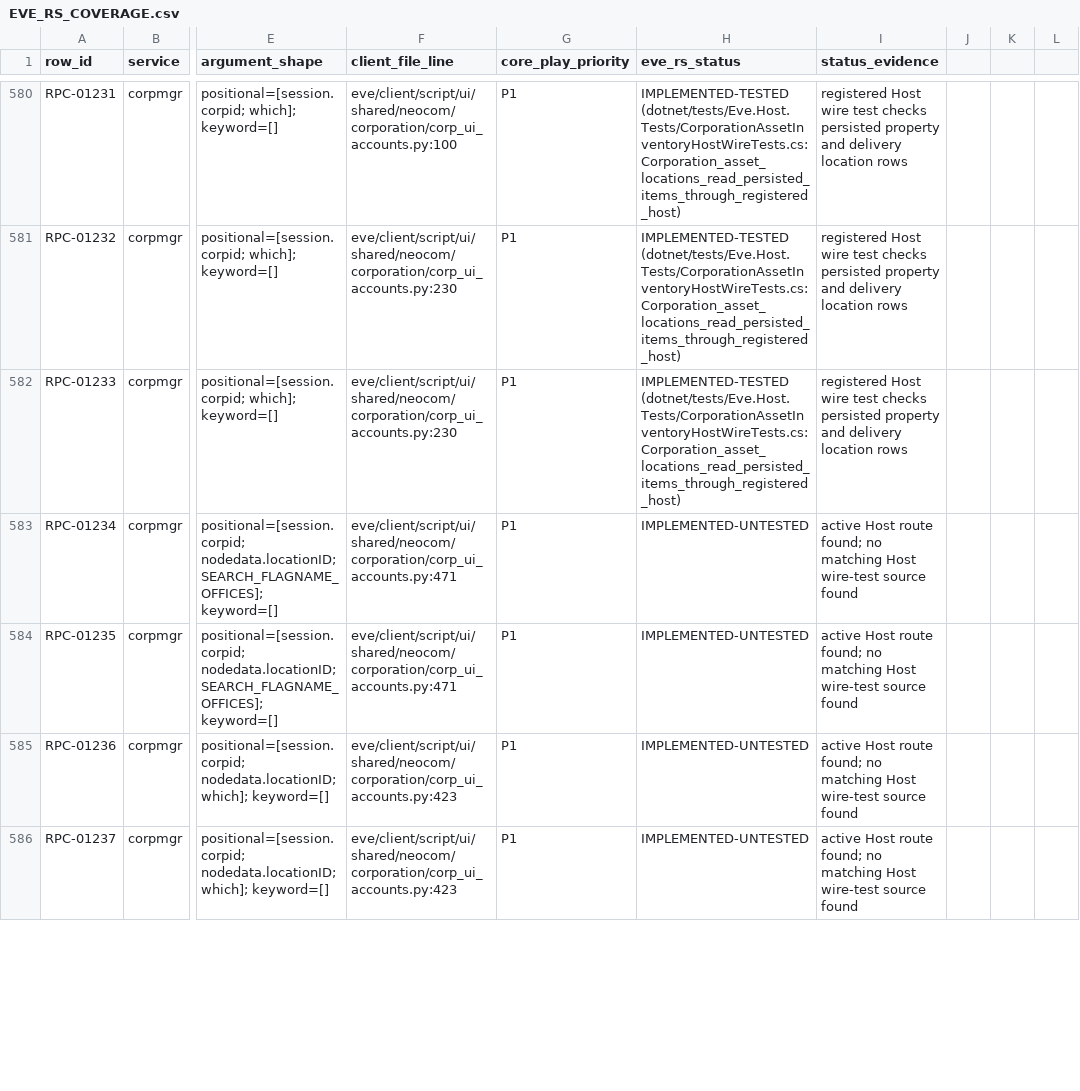
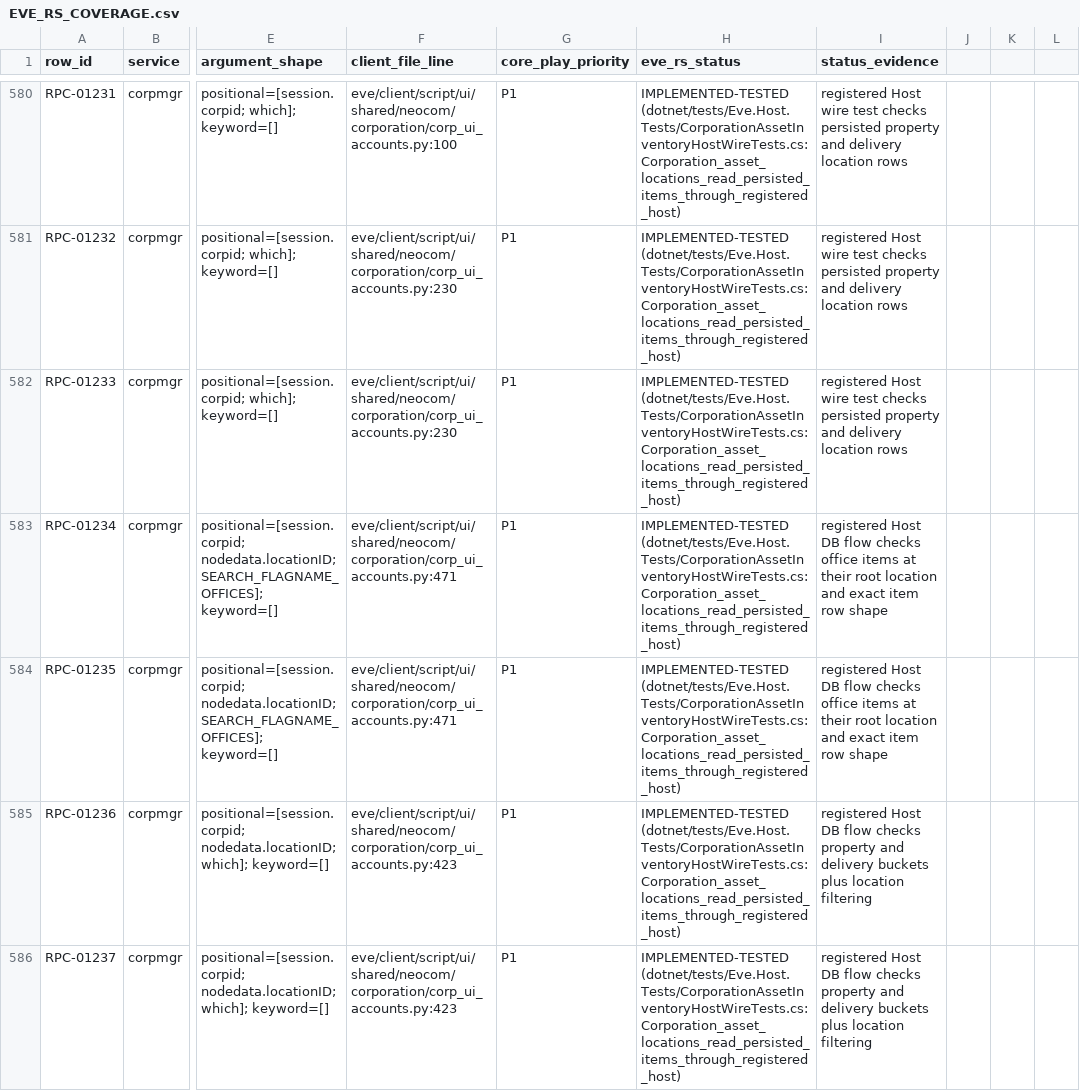
Before and after one commit to Fokiiiiiii/eve.rs, a CSV file: docs/project/service-audit/EVE_RS_COVERAGE.csv, drawn as a sheet; only a part is shown, gaps mark what is left out; the diff covers the shown part only; the diff names each change by its address in the sheet, - before the commit and + after, or states it on an @@ line.

Commit message:
Test corporation asset location RPC flow

```diff
--- a/docs/project/service-audit/EVE_RS_COVERAGE.csv
+++ b/docs/project/service-audit/EVE_RS_COVERAGE.csv
-H583:H586 (eve_rs_status): IMPLEMENTED-UNTESTED
+H583:H586 (eve_rs_status): IMPLEMENTED-TESTED (dotnet/tests/Eve.Host.Tests/CorporationAssetInventoryHostWireTests.cs:Corporation_asset_locations_read_persisted_items_through_registered_host)
-I583:I584 (status_evidence): active Host route found; no matching Host wire-test source found
+I583:I584 (status_evidence): registered Host DB flow checks office items at their root location and exact item row shape
-I585:I586 (status_evidence): active Host route found; no matching Host wire-test source found
+I585:I586 (status_evidence): registered Host DB flow checks property and delivery buckets plus location filtering
```
Also changed, not shown: 8 edited cells elsewhere in this file, 2 other files.
